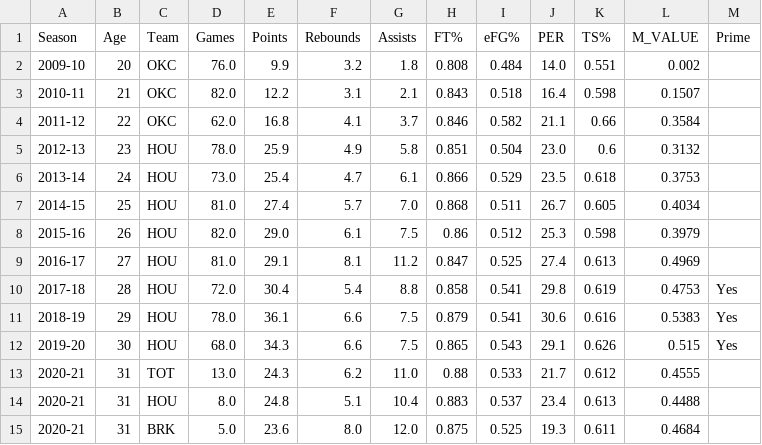
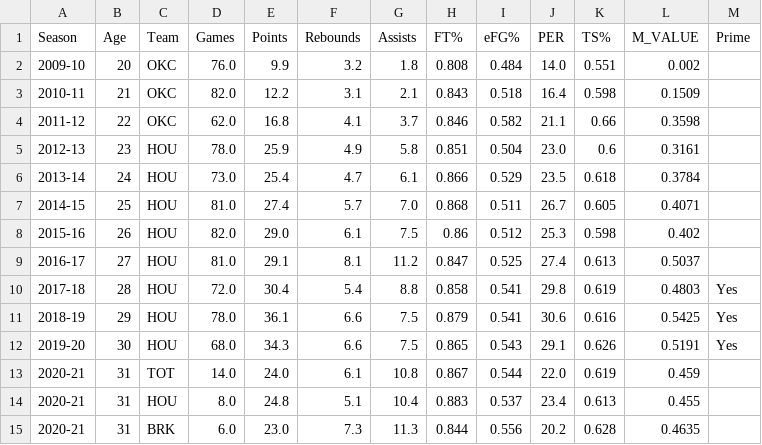
Before and after one commit to mikepatel/NBA-Prime, a CSV file: Primes/results/James Harden/James Harden_stats.csv, drawn as a sheet.

```diff
--- a/Primes/results/James Harden/James Harden_stats.csv
+++ b/Primes/results/James Harden/James Harden_stats.csv
@@ -2,14 +2,14 @@ Season,Age,Team,Games,Points,Rebounds,Assists,FT%,eFG%,PER,TS%,M_VALUE,Prime
 2009-10,20,OKC,76.0,9.9,3.2,1.8,0.808,0.484,14.0,0.551,0.002,
-2010-11,21,OKC,82.0,12.2,3.1,2.1,0.843,0.518,16.4,0.598,0.1507,
-2011-12,22,OKC,62.0,16.8,4.1,3.7,0.846,0.582,21.1,0.66,0.3584,
-2012-13,23,HOU,78.0,25.9,4.9,5.8,0.851,0.504,23.0,0.6,0.3132,
-2013-14,24,HOU,73.0,25.4,4.7,6.1,0.866,0.529,23.5,0.618,0.3753,
-2014-15,25,HOU,81.0,27.4,5.7,7.0,0.868,0.511,26.7,0.605,0.4034,
-2015-16,26,HOU,82.0,29.0,6.1,7.5,0.86,0.512,25.3,0.598,0.3979,
-2016-17,27,HOU,81.0,29.1,8.1,11.2,0.847,0.525,27.4,0.613,0.4969,
-2017-18,28,HOU,72.0,30.4,5.4,8.8,0.858,0.541,29.8,0.619,0.4753,Yes
-2018-19,29,HOU,78.0,36.1,6.6,7.5,0.879,0.541,30.6,0.616,0.5383,Yes
-2019-20,30,HOU,68.0,34.3,6.6,7.5,0.865,0.543,29.1,0.626,0.515,Yes
-2020-21,31,TOT,13.0,24.3,6.2,11.0,0.88,0.533,21.7,0.612,0.4555,
-2020-21,31,HOU,8.0,24.8,5.1,10.4,0.883,0.537,23.4,0.613,0.4488,
-2020-21,31,BRK,5.0,23.6,8.0,12.0,0.875,0.525,19.3,0.611,0.4684,
+2010-11,21,OKC,82.0,12.2,3.1,2.1,0.843,0.518,16.4,0.598,0.1509,
+2011-12,22,OKC,62.0,16.8,4.1,3.7,0.846,0.582,21.1,0.66,0.3598,
+2012-13,23,HOU,78.0,25.9,4.9,5.8,0.851,0.504,23.0,0.6,0.3161,
+2013-14,24,HOU,73.0,25.4,4.7,6.1,0.866,0.529,23.5,0.618,0.3784,
+2014-15,25,HOU,81.0,27.4,5.7,7.0,0.868,0.511,26.7,0.605,0.4071,
+2015-16,26,HOU,82.0,29.0,6.1,7.5,0.86,0.512,25.3,0.598,0.402,
+2016-17,27,HOU,81.0,29.1,8.1,11.2,0.847,0.525,27.4,0.613,0.5037,
+2017-18,28,HOU,72.0,30.4,5.4,8.8,0.858,0.541,29.8,0.619,0.4803,Yes
+2018-19,29,HOU,78.0,36.1,6.6,7.5,0.879,0.541,30.6,0.616,0.5425,Yes
+2019-20,30,HOU,68.0,34.3,6.6,7.5,0.865,0.543,29.1,0.626,0.5191,Yes
+2020-21,31,TOT,14.0,24.0,6.1,10.8,0.867,0.544,22.0,0.619,0.459,
+2020-21,31,HOU,8.0,24.8,5.1,10.4,0.883,0.537,23.4,0.613,0.455,
+2020-21,31,BRK,6.0,23.0,7.3,11.3,0.844,0.556,20.2,0.628,0.4635,
```
Also changed, not shown: Primes/results/Anthony Davis/Anthony Davis_stats.csv, Primes/results/Blake Griffin/Blake Griffin_prime.csv, 20 other files.
